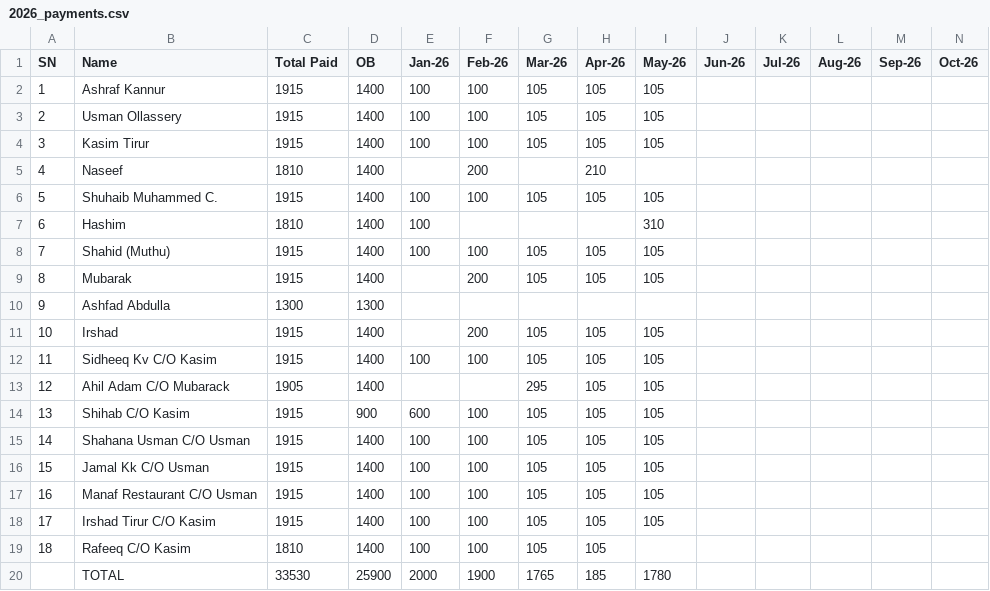
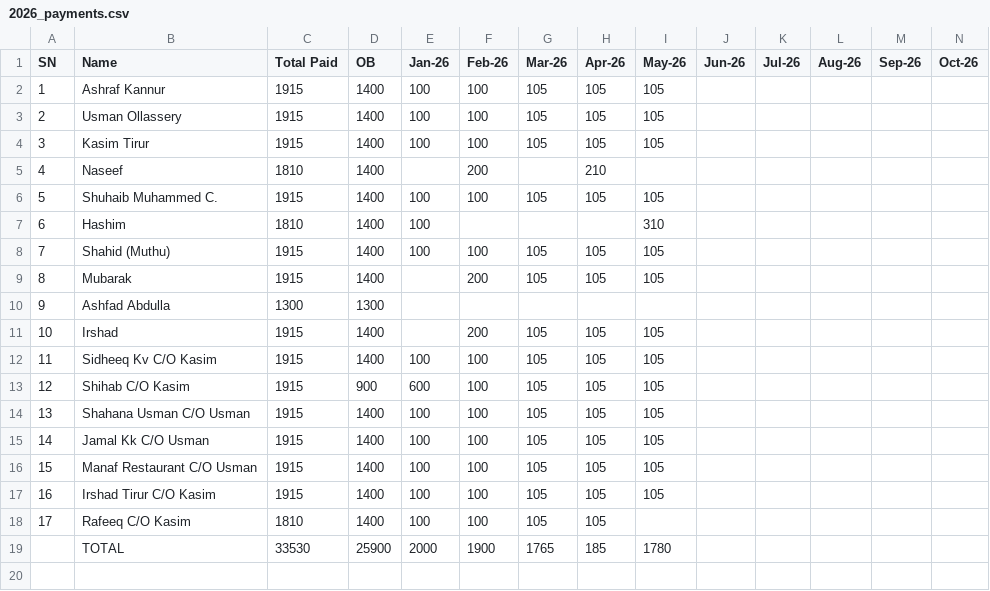
Before and after one commit to inventory-choco/avadhi-nidhi-v2, a CSV file: 2026_payments.csv, drawn as a sheet; only a part is shown; removed rows and columns are numbered as before the commit, all else as after; rows hold the shown columns only; the diff names each change by its address in the sheet, - before the commit and + after, or states it on an @@ line.

Commit message:
Update 2026 payments CSV format- removed Ahil Adam

```diff
--- a/2026_payments.csv
+++ b/2026_payments.csv
-row 13: 12 | Ahil Adam C/O Mubarack | 1905 | 1400 |  |  | 295 | 105 | 105
@@ column A (SN) renumbered between rows 13 and 18 @@
```
